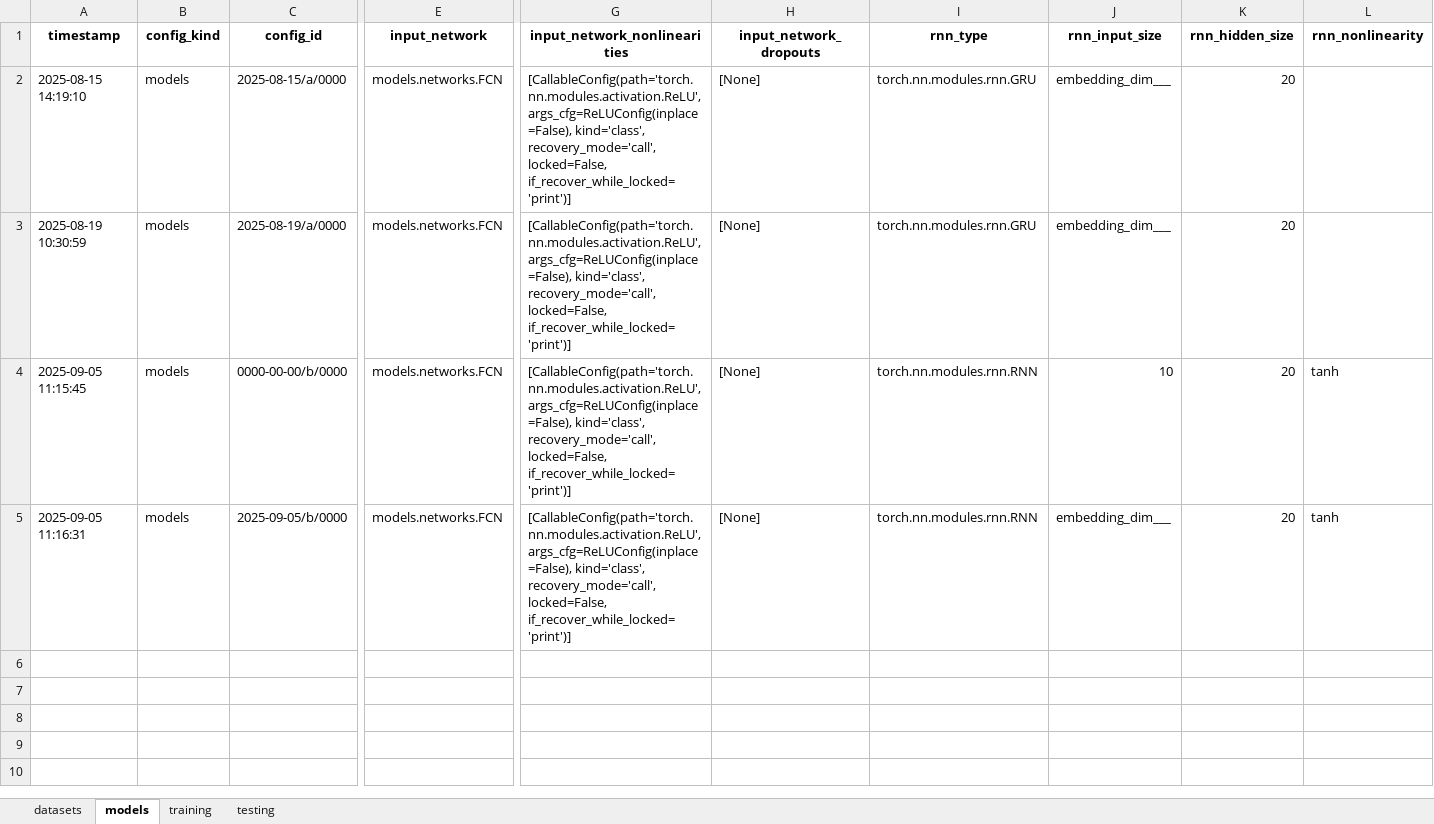
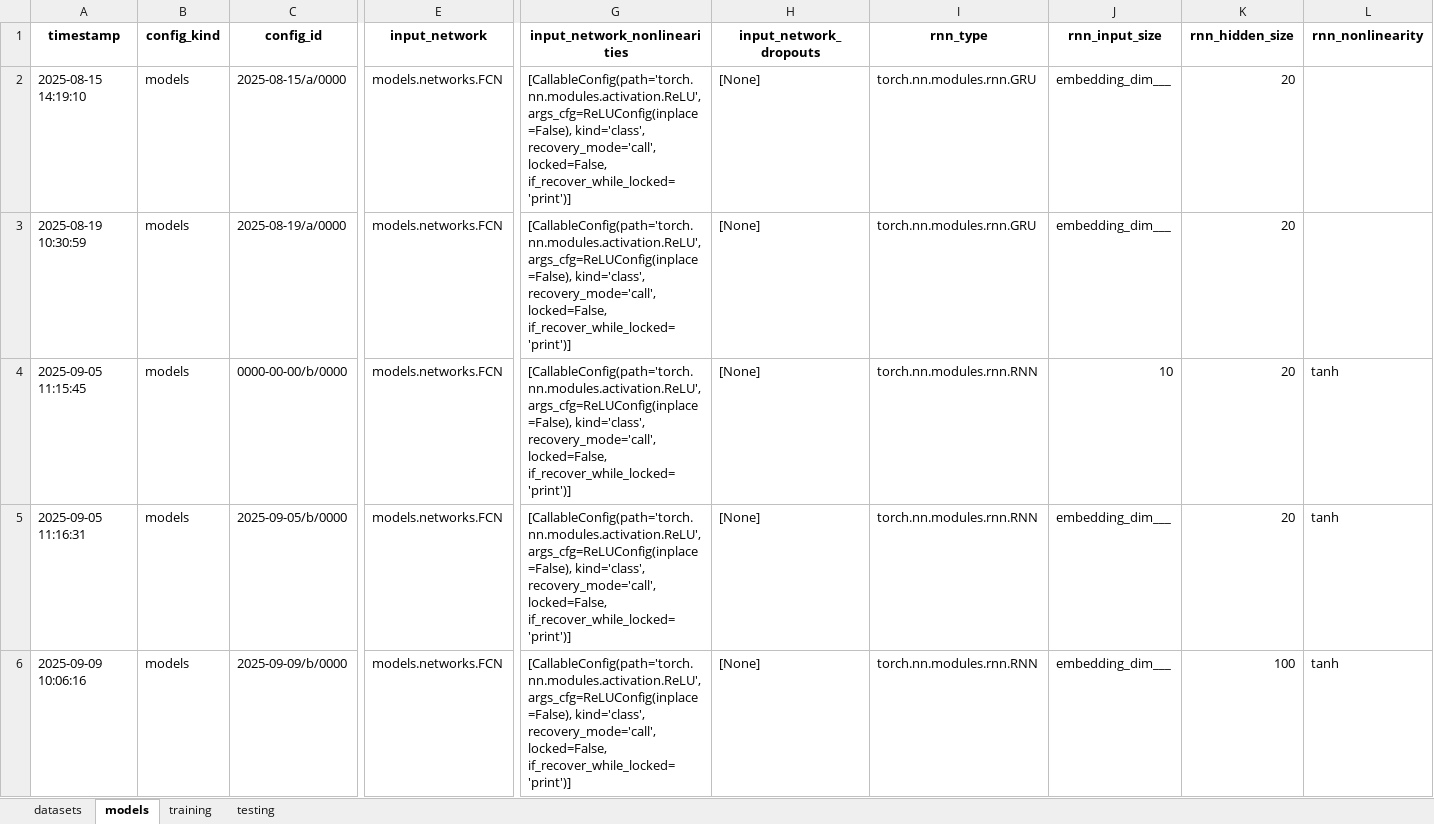
Before and after one commit to jonathan-chien/counting-rnn, an Excel workbook: configs/logs.xlsx, sheet models, drawn as a sheet; only a part is shown, gaps mark what is left out; values as stored, in another font and other column widths than the file's, no borders; rows hold the shown columns only; the diff names each change by its address in the sheet, - before the commit and + after, or states it on an @@ line.

```diff
--- a/configs/logs.xlsx (sheet models)
+++ b/configs/logs.xlsx (sheet models)
+row 6: 2025-09-09 10:06:16 | models | 2025-09-09/b/0000 | models.networks.FCN | [CallableConfig(path='torch.nn.modules.activation.ReLU', args_cfg=ReLUConfig(inplace=False), kind='class', recovery_mode='call', locked=False, if_recover_while_locked='print')] | [None] | torch.nn.modules.rnn.RNN | embedding_dim___ | 100 | tanh
```
Also changed, not shown: 3 other files.
